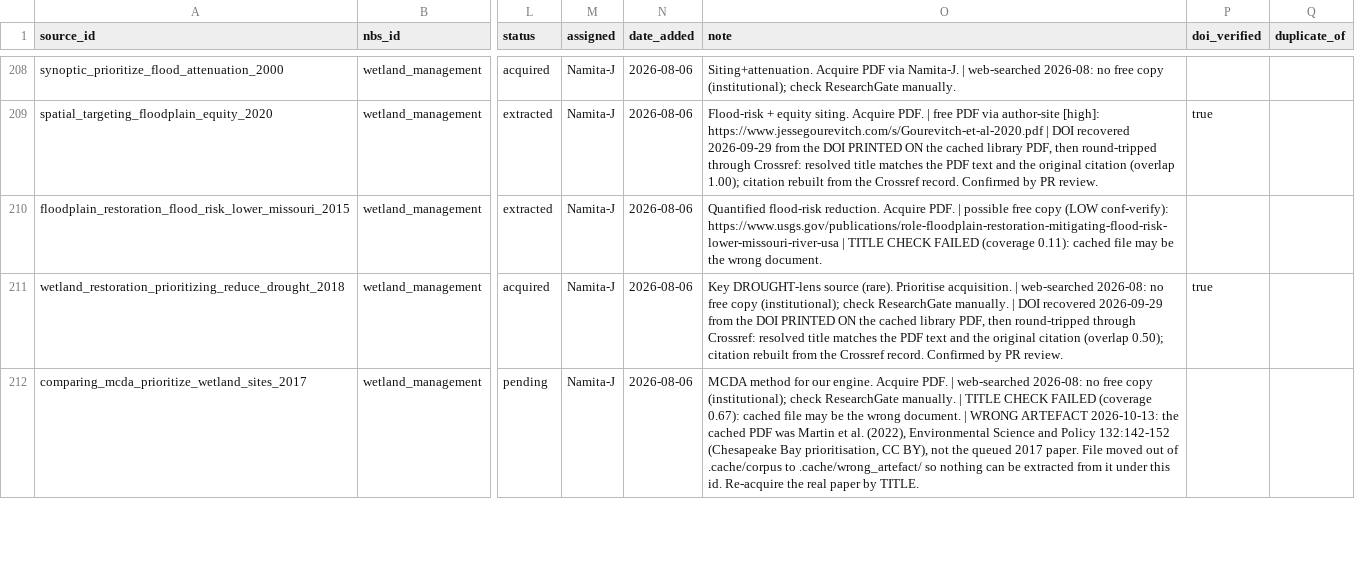
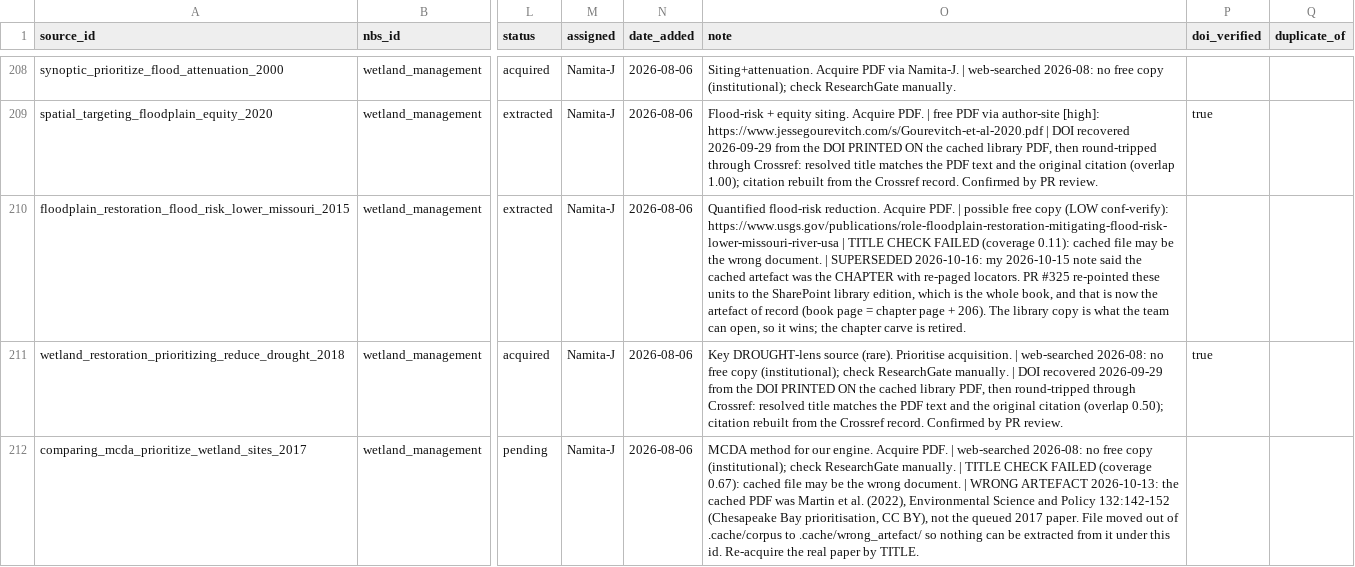
Before and after one commit to CIAT/nbs_ruralscan, a CSV file: pipeline/acquisition_queue.csv, drawn as a sheet; only a part is shown, gaps mark what is left out; the diff names each change by its address in the sheet, - before the commit and + after, or states it on an @@ line.

Commit message:
feat(engine): your four rulings — net CO2e, the baseline, the beneficiary, and "data deficient" (#324)
Four rulings, implemented as one rule each about what may SET a class. Nothing is
deleted: every held-out unit stays in its row, its account and its prose.

- net CO2e decides a carbon class. Where methane or nitrous oxide is in the pool,
  only a NET figure may class the cell: "does methane emission exceed carbon
  removal? not point just having part of the picture it could be misleading."
- a restored site measured short of an INTACT one is a recovery note, never harm.
  New comparator `reference_wetland` / `reference_forest`: "this is not a useful
  comparison, a more sensible baseline is needed."
- a poverty class is set only by value that reaches the household; society-level
  value is reported beside it.
- a cell states a class only with two independent sources or one measured
  finding. Below that it publishes as DATA DEFICIENT and says what is missing.

Across the five recipes: 101 rows now data deficient, 63 classes withdrawn, 309
units held out of a class, and FOUR classes corrected to the opposite sign —

  wetland rewetting biodiversity   moderately decreases -> moderately increases
  wetland rewetting carbon         moderately decreases -> slightly increases
  wetland carbon (mixed income)    moderately decreases -> slightly increases
  forest restoration biodiversity  moderately decreases -> moderately increases

The last was not on the list I brought you; it is the same defect in another
practice, caught because the baseline rule applies everywhere.

Before this a data-deficient cell said "shows no effect", asserting a null nobody
measured. It now names what would fix it. The agreement note also describes the
VOTE rather than the whole row, so a held-out unit is no longer counted as
agreeing with a class it did not set.

145 units tagged by gas or baseline (26 genuine net balances, 68 single-gas, 56
reference shortfalls of which 12 had been voting as ordinary evidence); 19 left
untagged as ambiguous rather than guessed. Prose rewritten for the 14 rows whose
evidence set changed.

Correction to my own build: the gas rule fired on any single gas, which would
have made the forest-restoration and agroforestry carbon cells data deficient
over a methane question nobody asked. It now fires only where methane or nitrous
oxide is actually present.

```diff
--- a/pipeline/acquisition_queue.csv
+++ b/pipeline/acquisition_queue.csv
-O210 (note): …wrong document.
+O210 (note): …wrong document. | SUPERSEDED 2026-10-16: my 2026-10-15 note said the cached artefact was the CHAPTER with re-paged locators. PR #325 re-pointed these units to the SharePoint library edition, which is the whole book, and that is now the artefact of record (book page = chapter page + 206). The library copy is what the team can open, so it wins; the chapter carve is retired.
```
Also changed, not shown: 40 other files.
